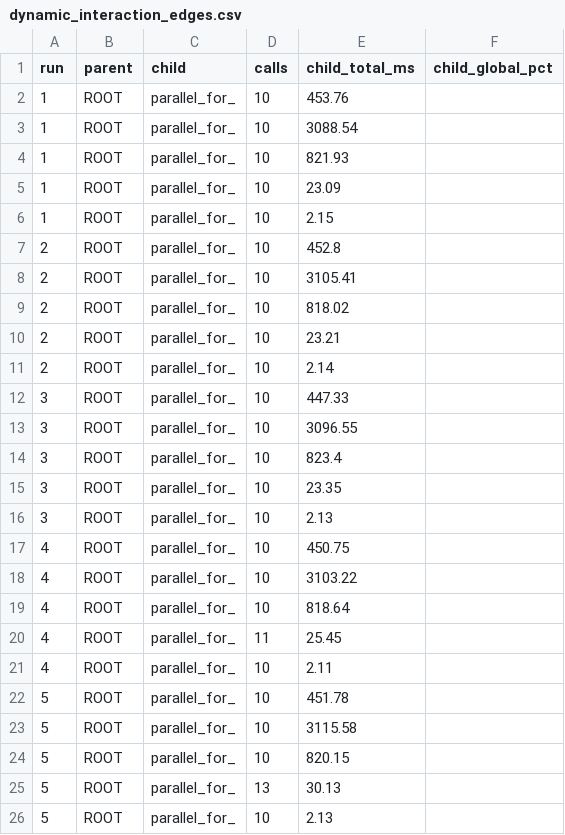
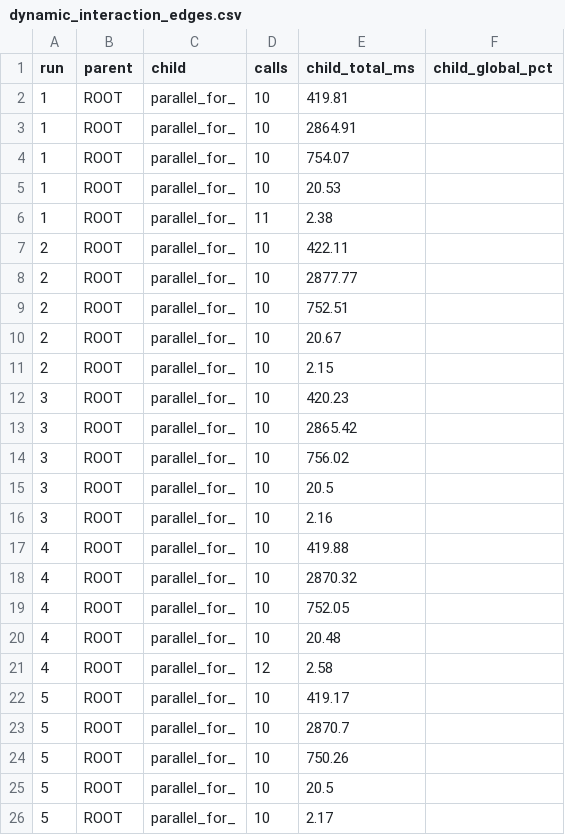
Before and after one commit to dhok8400-png/DTMC-GA-Reproducibility-Artifact, a CSV file: results/opencv470/instrumented_profiling/dynamic_interaction_edges.csv, drawn as a sheet.

```diff
--- a/results/opencv470/instrumented_profiling/dynamic_interaction_edges.csv
+++ b/results/opencv470/instrumented_profiling/dynamic_interaction_edges.csv
@@ -1,26 +1,26 @@
 run,parent,child,calls,child_total_ms,child_global_pct
-1,ROOT,parallel_for_,10,453.76,
-1,ROOT,parallel_for_,10,3088.54,
-1,ROOT,parallel_for_,10,821.93,
-1,ROOT,parallel_for_,10,23.09,
-1,ROOT,parallel_for_,10,2.15,
-2,ROOT,parallel_for_,10,452.8,
-2,ROOT,parallel_for_,10,3105.41,
-2,ROOT,parallel_for_,10,818.02,
-2,ROOT,parallel_for_,10,23.21,
-2,ROOT,parallel_for_,10,2.14,
-3,ROOT,parallel_for_,10,447.33,
-3,ROOT,parallel_for_,10,3096.55,
-3,ROOT,parallel_for_,10,823.4,
-3,ROOT,parallel_for_,10,23.35,
-3,ROOT,parallel_for_,10,2.13,
-4,ROOT,parallel_for_,10,450.75,
-4,ROOT,parallel_for_,10,3103.22,
-4,ROOT,parallel_for_,10,818.64,
-4,ROOT,parallel_for_,11,25.45,
-4,ROOT,parallel_for_,10,2.11,
-5,ROOT,parallel_for_,10,451.78,
-5,ROOT,parallel_for_,10,3115.58,
-5,ROOT,parallel_for_,10,820.15,
-5,ROOT,parallel_for_,13,30.13,
-5,ROOT,parallel_for_,10,2.13,
+1,ROOT,parallel_for_,10,419.81,
+1,ROOT,parallel_for_,10,2864.91,
+1,ROOT,parallel_for_,10,754.07,
+1,ROOT,parallel_for_,10,20.53,
+1,ROOT,parallel_for_,11,2.38,
+2,ROOT,parallel_for_,10,422.11,
+2,ROOT,parallel_for_,10,2877.77,
+2,ROOT,parallel_for_,10,752.51,
+2,ROOT,parallel_for_,10,20.67,
+2,ROOT,parallel_for_,10,2.15,
+3,ROOT,parallel_for_,10,420.23,
+3,ROOT,parallel_for_,10,2865.42,
+3,ROOT,parallel_for_,10,756.02,
+3,ROOT,parallel_for_,10,20.5,
+3,ROOT,parallel_for_,10,2.16,
+4,ROOT,parallel_for_,10,419.88,
+4,ROOT,parallel_for_,10,2870.32,
+4,ROOT,parallel_for_,10,752.05,
+4,ROOT,parallel_for_,10,20.48,
+4,ROOT,parallel_for_,12,2.58,
+5,ROOT,parallel_for_,10,419.17,
+5,ROOT,parallel_for_,10,2870.7,
+5,ROOT,parallel_for_,10,750.26,
+5,ROOT,parallel_for_,10,20.5,
+5,ROOT,parallel_for_,10,2.17,
```
Also changed, not shown: results/opencv470/instrumented_profiling/profile_nodes.csv, 13 other files.
